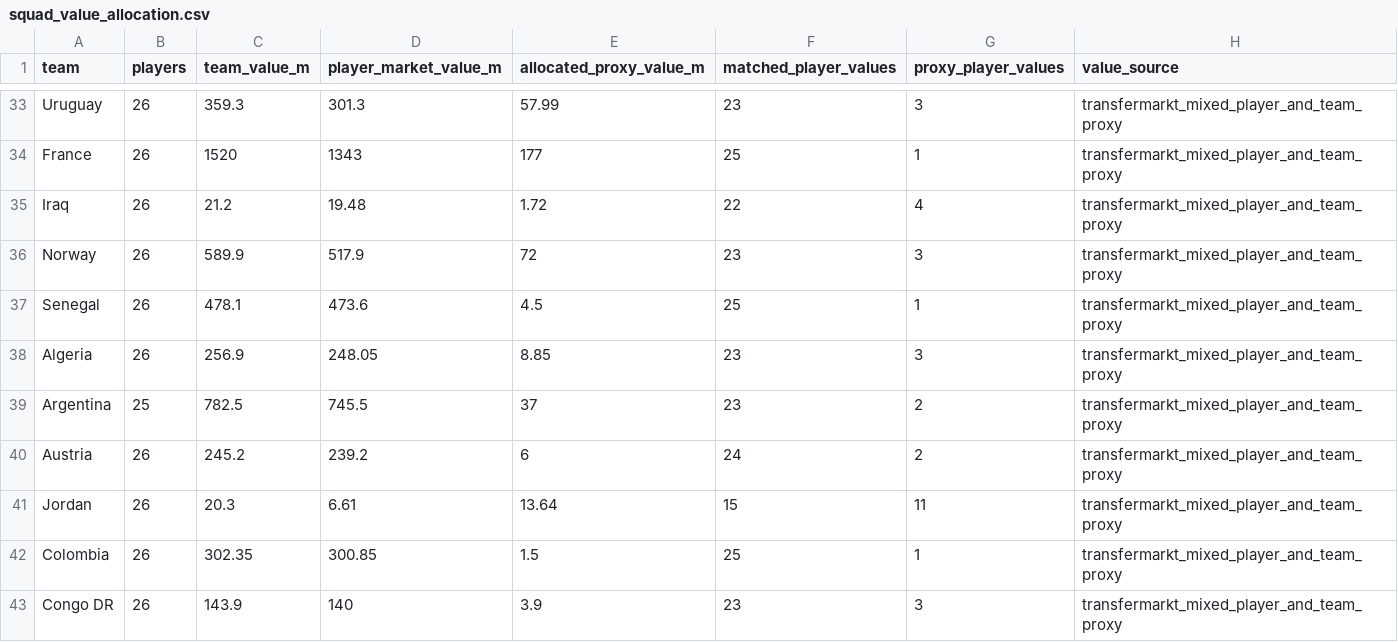
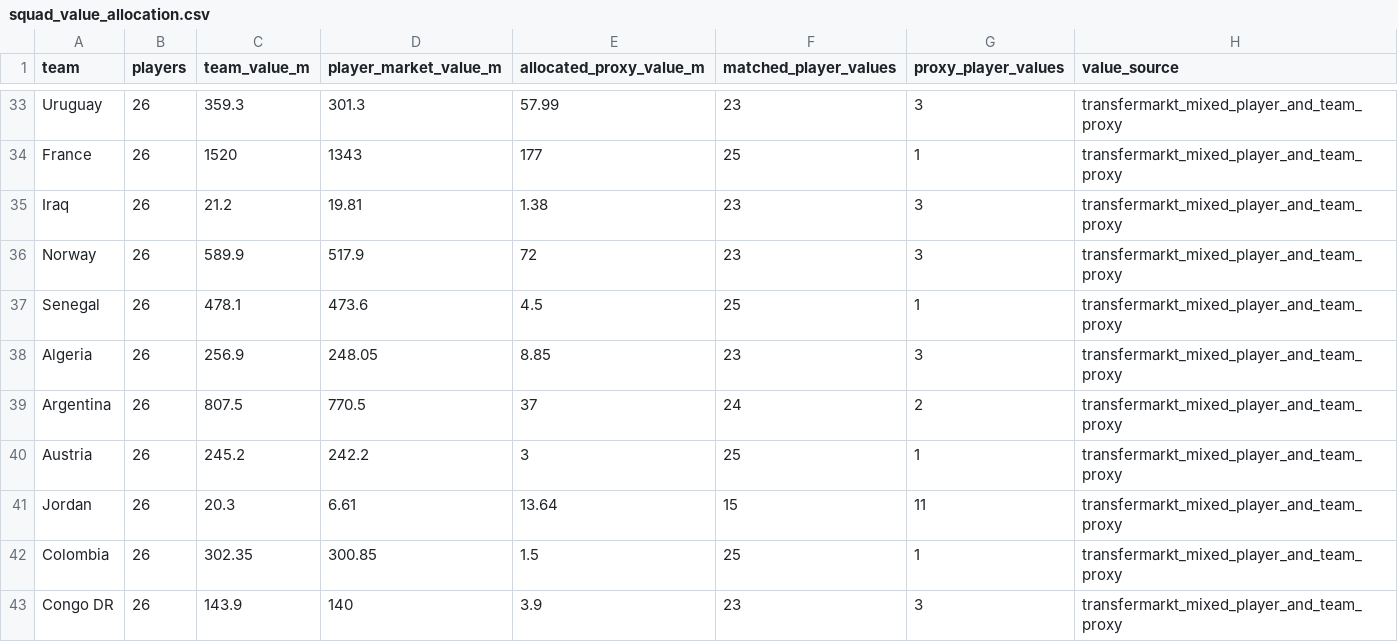
Before and after one commit to tao-Lionel/world-cup-2026-simulator, a CSV file: data/squad_value_allocation.csv, drawn as a sheet; only a part is shown, gaps mark what is left out; the diff covers the shown part only.

```diff
--- a/data/squad_value_allocation.csv
+++ b/data/squad_value_allocation.csv
@@ -34,3 +34,3 @@ Uruguay,26,359.3,301.3,57.99,23,3,transfermarkt_mixed_player_and_team_proxy
 France,26,1520,1343,177,25,1,transfermarkt_mixed_player_and_team_proxy
-Iraq,26,21.2,19.48,1.72,22,4,transfermarkt_mixed_player_and_team_proxy
+Iraq,26,21.2,19.81,1.38,23,3,transfermarkt_mixed_player_and_team_proxy
 Norway,26,589.9,517.9,72,23,3,transfermarkt_mixed_player_and_team_proxy
@@ -38,4 +38,4 @@ Senegal,26,478.1,473.6,4.5,25,1,transfermarkt_mixed_player_and_team_proxy
 Algeria,26,256.9,248.05,8.85,23,3,transfermarkt_mixed_player_and_team_proxy
-Argentina,25,782.5,745.5,37,23,2,transfermarkt_mixed_player_and_team_proxy
-Austria,26,245.2,239.2,6,24,2,transfermarkt_mixed_player_and_team_proxy
+Argentina,26,807.5,770.5,37,24,2,transfermarkt_mixed_player_and_team_proxy
+Austria,26,245.2,242.2,3,25,1,transfermarkt_mixed_player_and_team_proxy
 Jordan,26,20.3,6.61,13.64,15,11,transfermarkt_mixed_player_and_team_proxy
```
Also changed, not shown: 35 edited cells elsewhere in this file, data/match_weather_snapshot.csv, data/squad_profile_snapshot.csv, 16 other files.
